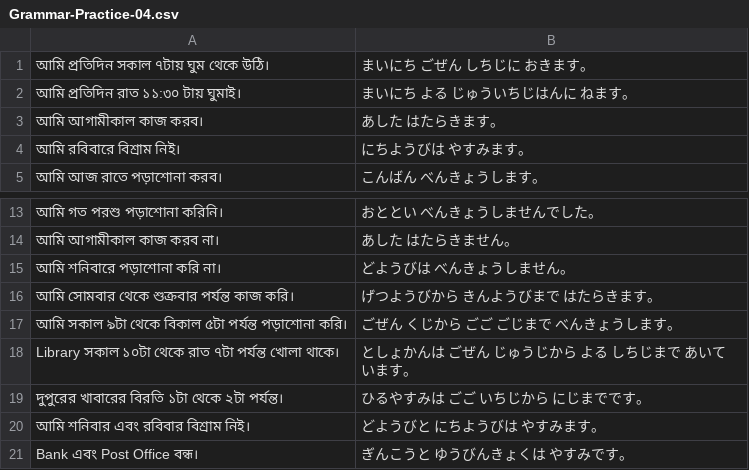
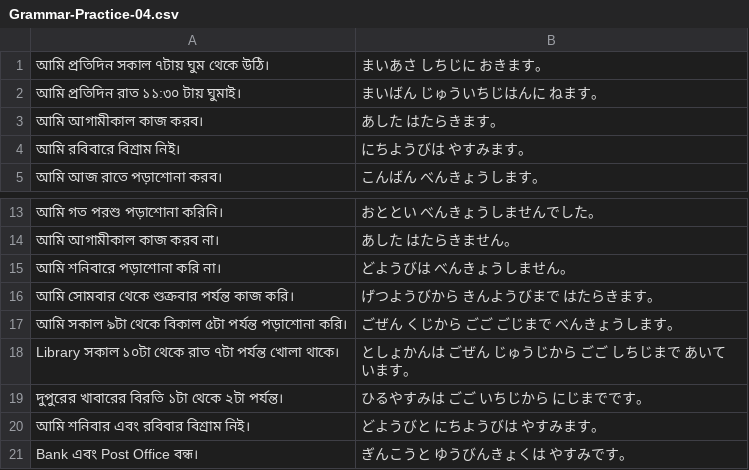
Before and after one commit to ishafayetul/N5-Vocab-Japanese, a CSV file: practice-grammar/Grammar-Practice-04.csv, drawn as a sheet; only a part is shown, gaps mark what is left out.

Commit message:
updated GPL4

```diff
--- a/practice-grammar/Grammar-Practice-04.csv
+++ b/practice-grammar/Grammar-Practice-04.csv
@@ -1,3 +1,3 @@
-"আমি প্রতিদিন সকাল ৭টায় ঘুম থেকে উঠি।","まいにち ごぜん しちじに おきます。"
-"আমি প্রতিদিন রাত ১১:৩০ টায় ঘুমাই।","まいにち よる じゅういちじはんに ねます。"
+"আমি প্রতিদিন সকাল ৭টায় ঘুম থেকে উঠি।","まいあさ しちじに おきます。"
+"আমি প্রতিদিন রাত ১১:৩০ টায় ঘুমাই।","まいばん じゅういちじはんに ねます。"
 "আমি আগামীকাল কাজ করব।","あした はたらきます。"
@@ -17,3 +17,3 @@
 "আমি সকাল ৯টা থেকে বিকাল ৫টা পর্যন্ত পড়াশোনা করি।","ごぜん くじから ごご ごじまで べんきょうします。"
-"Library সকাল ১০টা থেকে রাত ৭টা পর্যন্ত খোলা থাকে।","としょかんは ごぜん じゅうじから よる しちじまで あいています。"
+"Library সকাল ১০টা থেকে রাত ৭টা পর্যন্ত খোলা থাকে।","としょかんは ごぜん じゅうじから ごご しちじまで あいています。"
 "দুপুরের খাবারের বিরতি ১টা থেকে ২টা পর্যন্ত।","ひるやすみは ごご いちじから にじまでです。"
```
